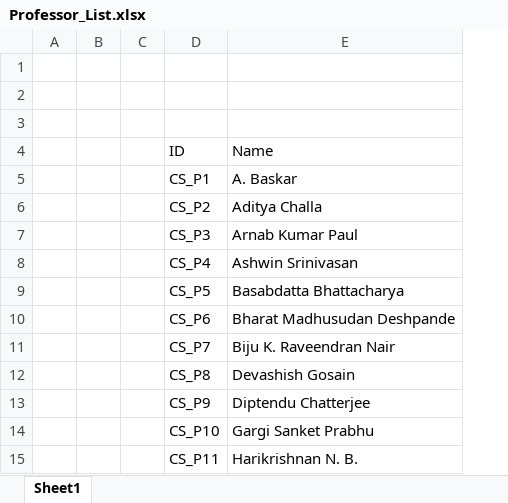
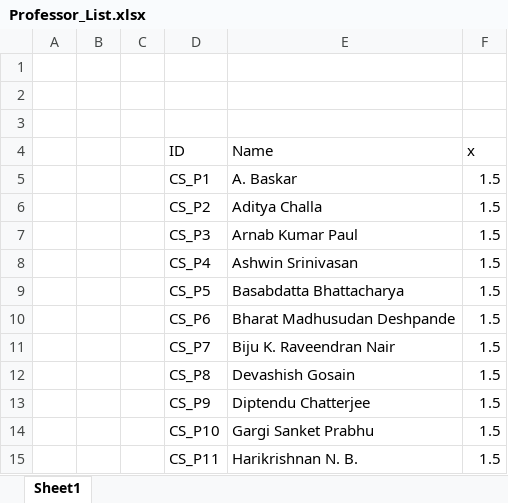
Before and after one commit to AyananshuMohanty/Professor-Course-Optimization-Python, an Excel workbook: Professor_List.xlsx, sheet Sheet1, drawn as a sheet; only a part is shown; values as stored, in another font and other column widths than the file's, no borders; the diff names each change by its address in the sheet, - before the commit and + after, or states it on an @@ line.

Commit message:
updated professor list

```diff
--- a/Professor_List.xlsx (sheet Sheet1)
+++ b/Professor_List.xlsx (sheet Sheet1)
+column F (x), rows 5-15: all 1.5
```
Also changed, not shown: 1 other file.
